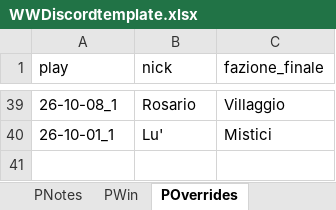
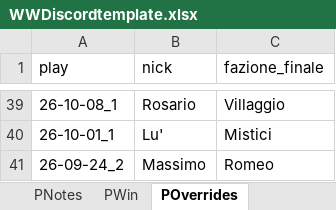
Before and after one commit to FilippoMart/WW-Discord, an Excel workbook: WWDiscordtemplate.xlsx, sheet POverrides, drawn as a sheet; only a part is shown, gaps mark what is left out; values as stored, in another font and other column widths than the file's, no borders; the diff names each change by its address in the sheet, - before the commit and + after, or states it on an @@ line.

```diff
--- a/WWDiscordtemplate.xlsx (sheet POverrides)
+++ b/WWDiscordtemplate.xlsx (sheet POverrides)
+row 41: 26-09-24_2 | Massimo | Romeo
```
Also changed, not shown: sheet GPR, sheet PWin, sheet PModalita, sheet PNotes, sheet PRuoliPoss, 1 other file.
